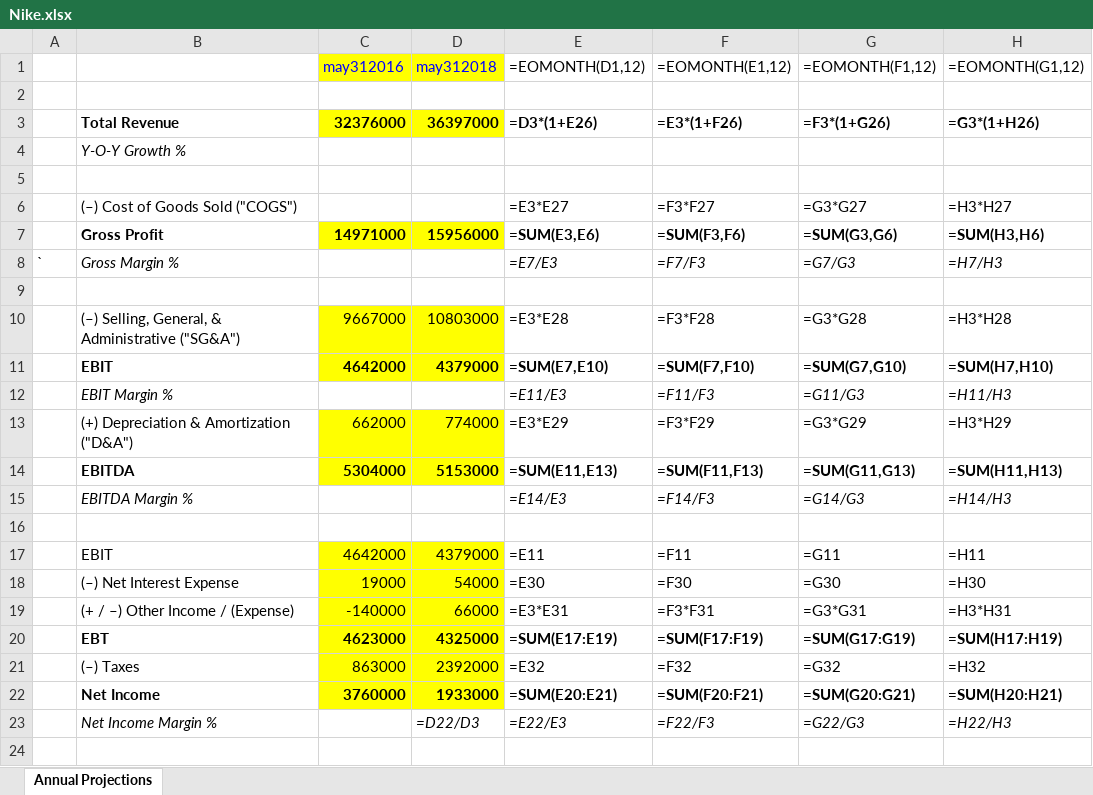
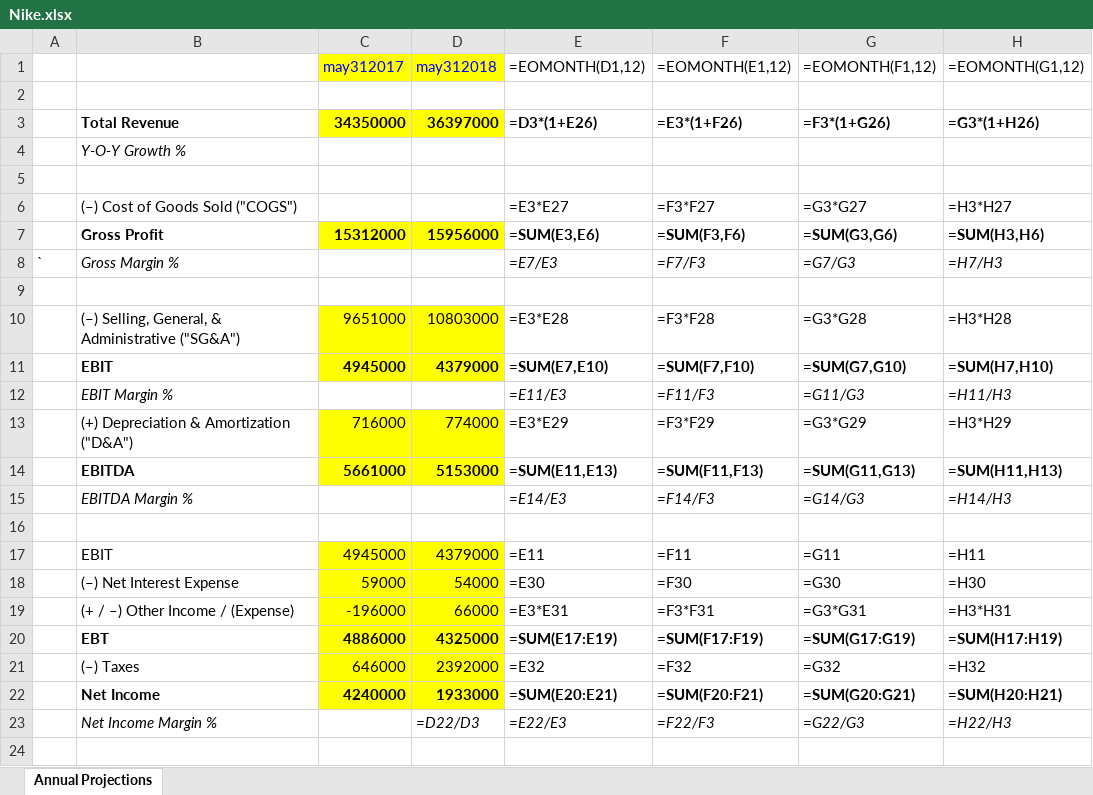
Before and after one commit to srinidhi005/server, an Excel workbook: extractor/pdf/Nike.xlsx, sheet Annual Projections, drawn as a sheet; only a part is shown; values as stored, in another font and other column widths than the file's, no borders; formulas without a stored value are shown as written; the diff names each change by its address in the sheet, - before the commit and + after, or states it on an @@ line.

```diff
--- a/extractor/pdf/Nike.xlsx (sheet Annual Projections)
+++ b/extractor/pdf/Nike.xlsx (sheet Annual Projections)
-C1: may312016
+C1: may312017
-C3 (may312017): 32376000
+C3 (may312017): 34350000
-C7 (may312017): 14971000
+C7 (may312017): 15312000
-C10 (may312017): 9667000
+C10 (may312017): 9651000
-C11 (may312017): 4642000
+C11 (may312017): 4945000
-C13 (may312017): 662000
+C13 (may312017): 716000
-C14 (may312017): 5304000
+C14 (may312017): 5661000
-C17 (may312017): 4642000
+C17 (may312017): 4945000
-C18 (may312017): 19000
+C18 (may312017): 59000
-C19 (may312017): -140000
+C19 (may312017): -196000
-C20 (may312017): 4623000
+C20 (may312017): 4886000
-C21 (may312017): 863000
+C21 (may312017): 646000
-C22 (may312017): 3760000
+C22 (may312017): 4240000
```
Also changed, not shown: 23 other files.
